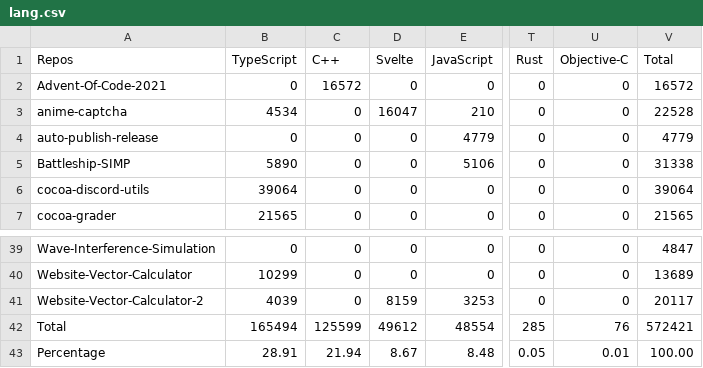
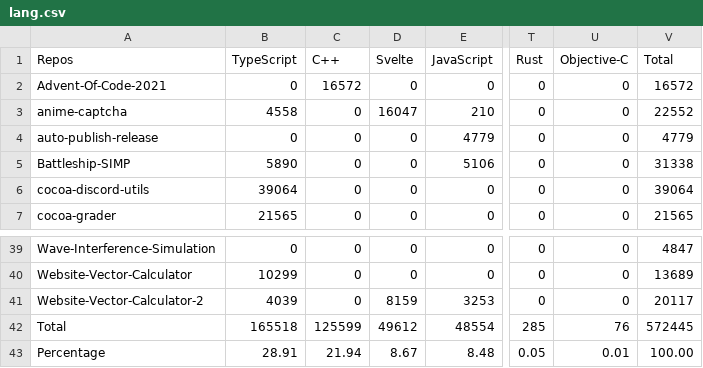
Before and after one commit to Leomotors/Auto-Language-Stats, a CSV file: example/lang.csv, drawn as a sheet; only a part is shown, gaps mark what is left out; the diff names each change by its address in the sheet, - before the commit and + after, or states it on an @@ line.

```diff
--- a/example/lang.csv
+++ b/example/lang.csv
-B3 (TypeScript): 4534
+B3 (TypeScript): 4558
-V3 (Total): 22528
+V3 (Total): 22552
-B42 (TypeScript): 165494
+B42 (TypeScript): 165518
-V42 (Total): 572421
+V42 (Total): 572445
```
Also changed, not shown: 1 other file.
